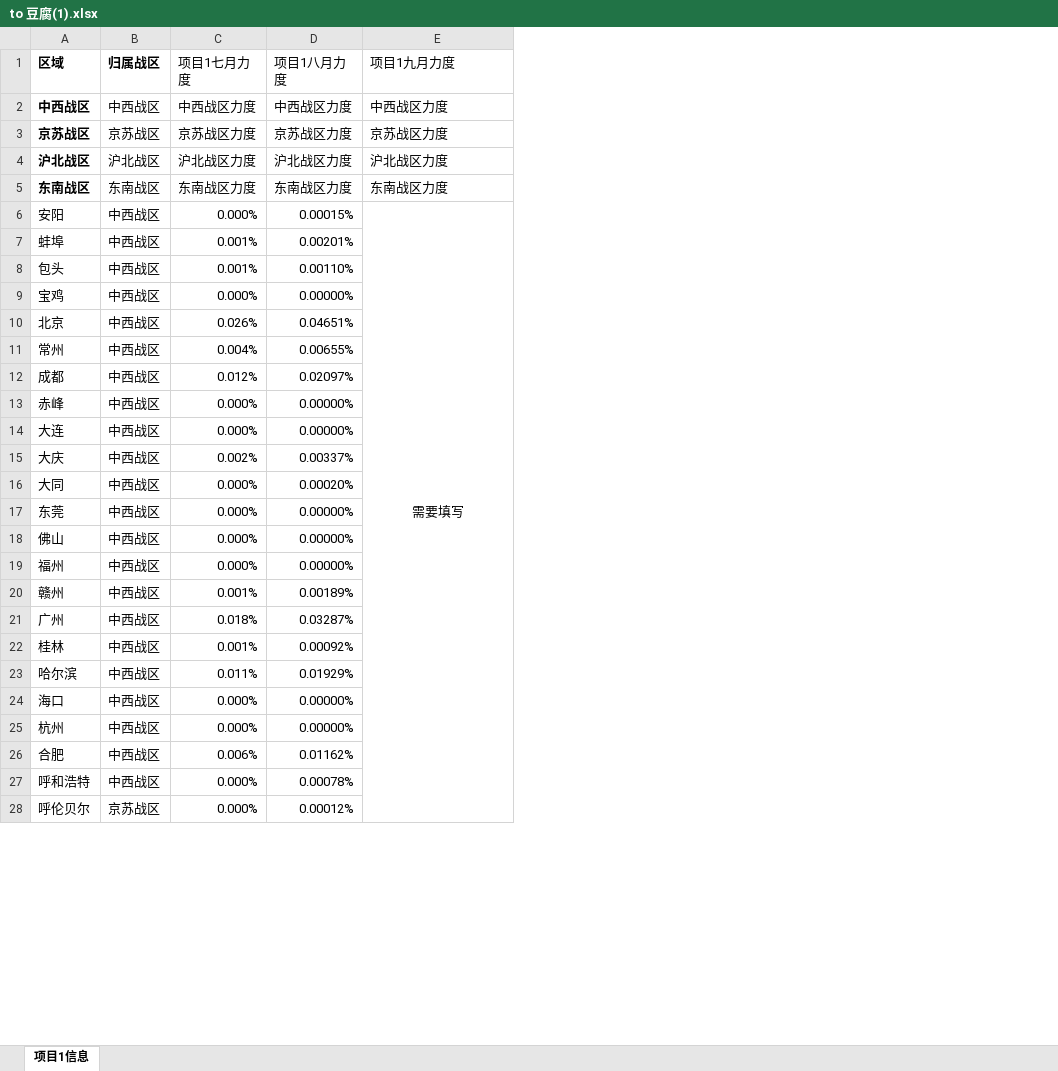
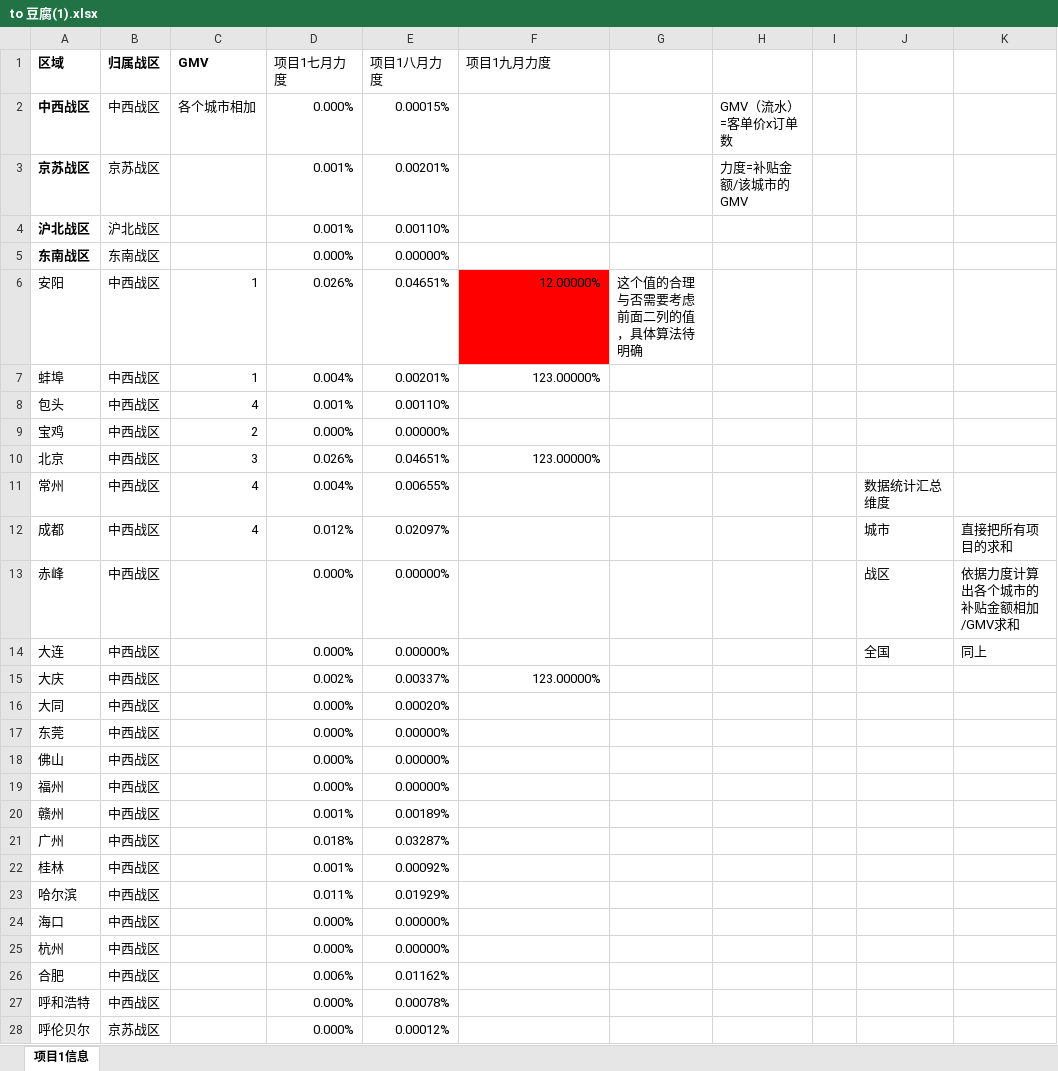
Before and after one commit to satomic/funny-toolkits, an Excel workbook: datacollector/samples/to 豆腐(1).xlsx, sheet 项目1信息, drawn as a sheet; only a part is shown; values as stored, in another font and other column widths than the file's, no borders; removed rows and columns are numbered as before the commit, all else as after; the diff names each change by its address in the sheet, - before the commit and + after, or states it on an @@ line.

```diff
--- a/datacollector/samples/to 豆腐(1).xlsx (sheet 项目1信息)
+++ b/datacollector/samples/to 豆腐(1).xlsx (sheet 项目1信息)
+column C (GMV), rows 2-12: 各个城市相加 |  |  |  | 1 | 1 | 4 | 2 | 3 | 4 | 4
+column G, row 6: 这个值的合理与否需要考虑前面二列的值，具体算法待明确
+column H, rows 2-3: GMV（流水）=客单价x订单数 | 力度=补贴金额/该城市的GMV
+column I, empty
+column J, rows 11-14: 数据统计汇总维度 | 城市 | 战区 | 全国
+column K, rows 12-14: 直接把所有项目的求和 | 依据力度计算出各个城市的补贴金额相加/GMV求和 | 同上
-D2 (项目1七月力度): 中西战区力度
+D2 (项目1七月力度): 0.000%
-E2 (项目1八月力度): 中西战区力度
+E2 (项目1八月力度): 0.00015%
-F2 (项目1九月力度): 中西战区力度
+F2 (项目1九月力度): (empty)
-D3 (项目1七月力度): 京苏战区力度
+D3 (项目1七月力度): 0.001%
-E3 (项目1八月力度): 京苏战区力度
+E3 (项目1八月力度): 0.00201%
-F3 (项目1九月力度): 京苏战区力度
+F3 (项目1九月力度): (empty)
-D4 (项目1七月力度): 沪北战区力度
+D4 (项目1七月力度): 0.001%
-E4 (项目1八月力度): 沪北战区力度
+E4 (项目1八月力度): 0.00110%
-F4 (项目1九月力度): 沪北战区力度
+F4 (项目1九月力度): (empty)
-D5 (项目1七月力度): 东南战区力度
+D5 (项目1七月力度): 0.000%
-E5 (项目1八月力度): 东南战区力度
+E5 (项目1八月力度): 0.00000%
-F5 (项目1九月力度): 东南战区力度
+F5 (项目1九月力度): (empty)
-D6 (项目1七月力度): 0.000%
+D6 (项目1七月力度): 0.026%
-E6 (项目1八月力度): 0.00015%
+E6 (项目1八月力度): 0.04651%
-F6 (项目1九月力度): 需要填写
+F6 (项目1九月力度): 12.00000%
@@ F6 fill: none → #FF0000, alignment: center → right @@
-E6:E109 merged
-D7 (项目1七月力度): 0.001%
+D7 (项目1七月力度): 0.004%
-F7 (项目1九月力度): (empty)
+F7 (项目1九月力度): 123.00000%
-F10 (项目1九月力度): (empty)
+F10 (项目1九月力度): 123.00000%
-F15 (项目1九月力度): (empty)
+F15 (项目1九月力度): 123.00000%
```
Also changed, not shown: 6 other files.
